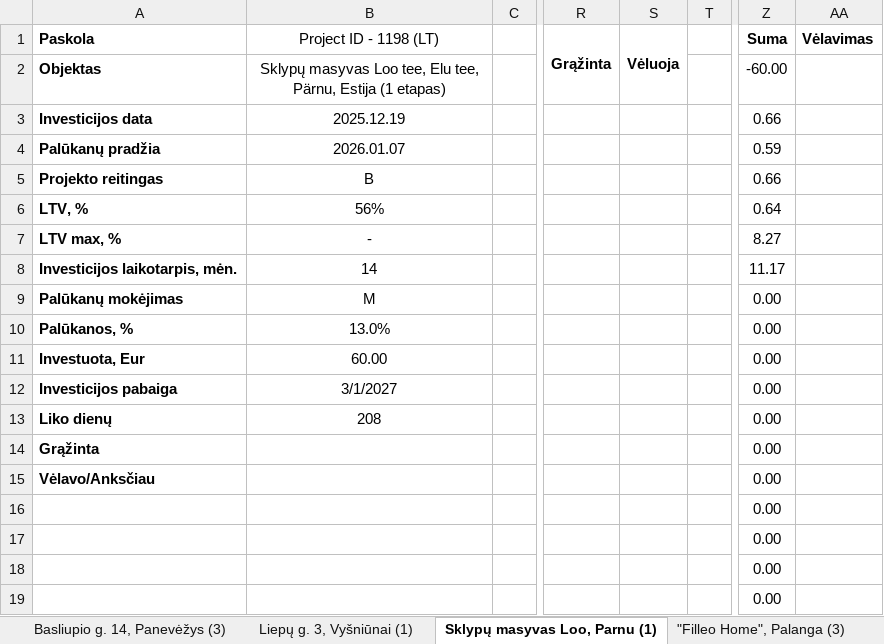
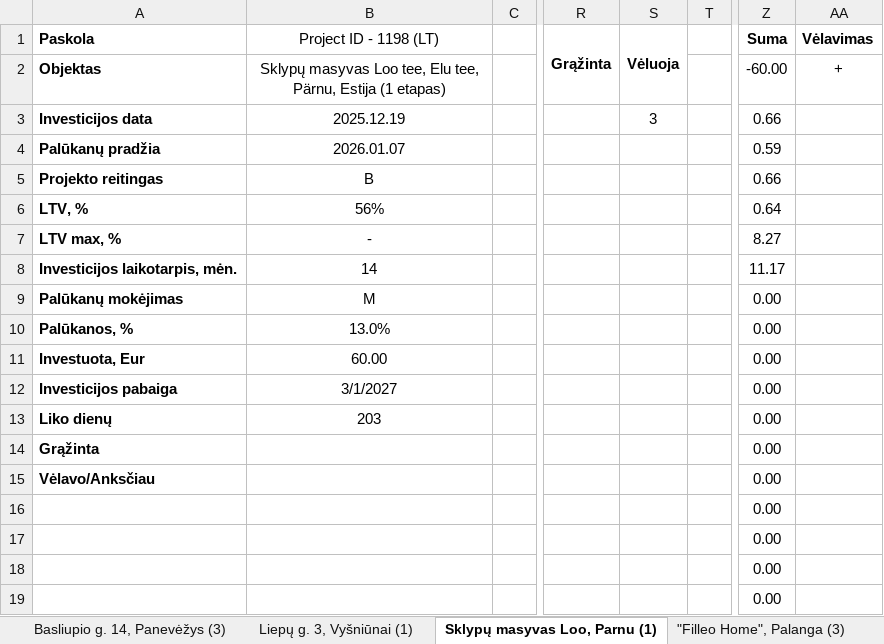
Before and after one commit to EvaldasCeilytkas/portfolio-dashboard, an Excel workbook: excel/Nordstreet.xlsx, sheet Sklypų masyvas Loo, Parnu (1), drawn as a sheet; only a part is shown, gaps mark what is left out; values as stored, in another font and other column widths than the file's, no borders; charts and pictures and conditional formats not drawn; the diff names each change by its address in the sheet, - before the commit and + after, or states it on an @@ line.

```diff
--- a/excel/Nordstreet.xlsx (sheet Sklypų masyvas Loo, Parnu (1))
+++ b/excel/Nordstreet.xlsx (sheet Sklypų masyvas Loo, Parnu (1))
-AA2: (empty)
+AA2: +
-S3: (empty)
+S3: 3
-B13: 208
+B13: 203
```
Also changed, not shown: sheet Apžvalga, sheet "Filleo Home", Palanga (10), sheet Basliupio g. 14, Panevėžys (3), sheet Pinigai, sheet Liepų g. 3, Vyšniūnai (1), sheet 2 MW saulės elektrinių par. (9), 13 more sheets, charts or pictures, 46 other files.
